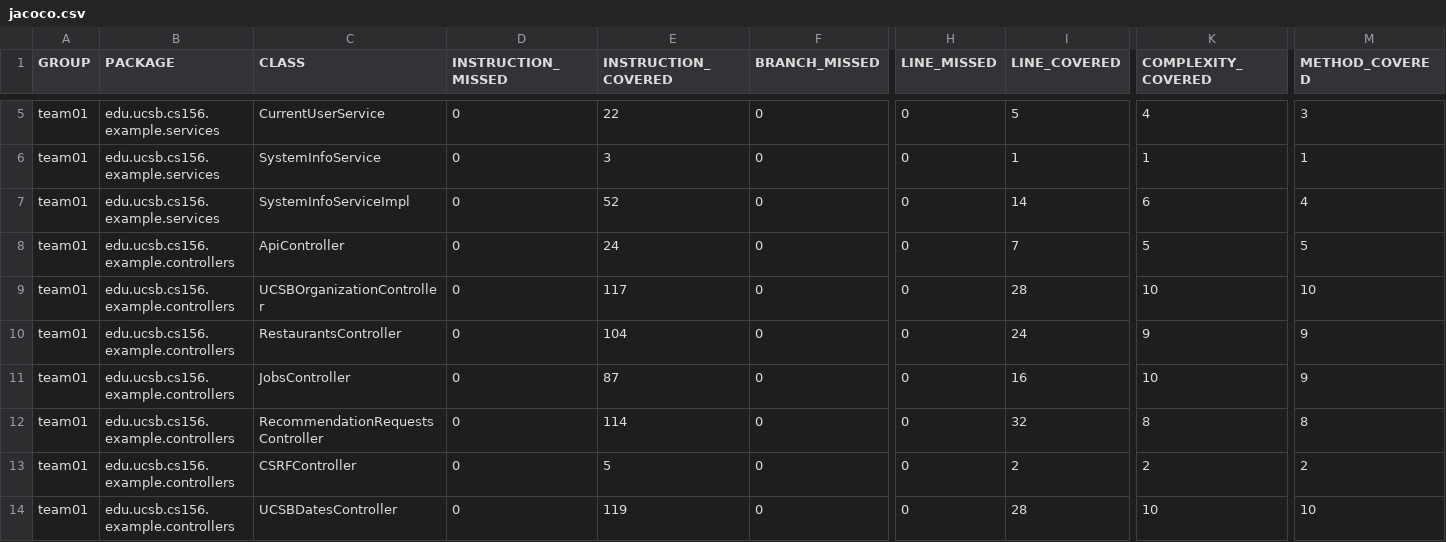
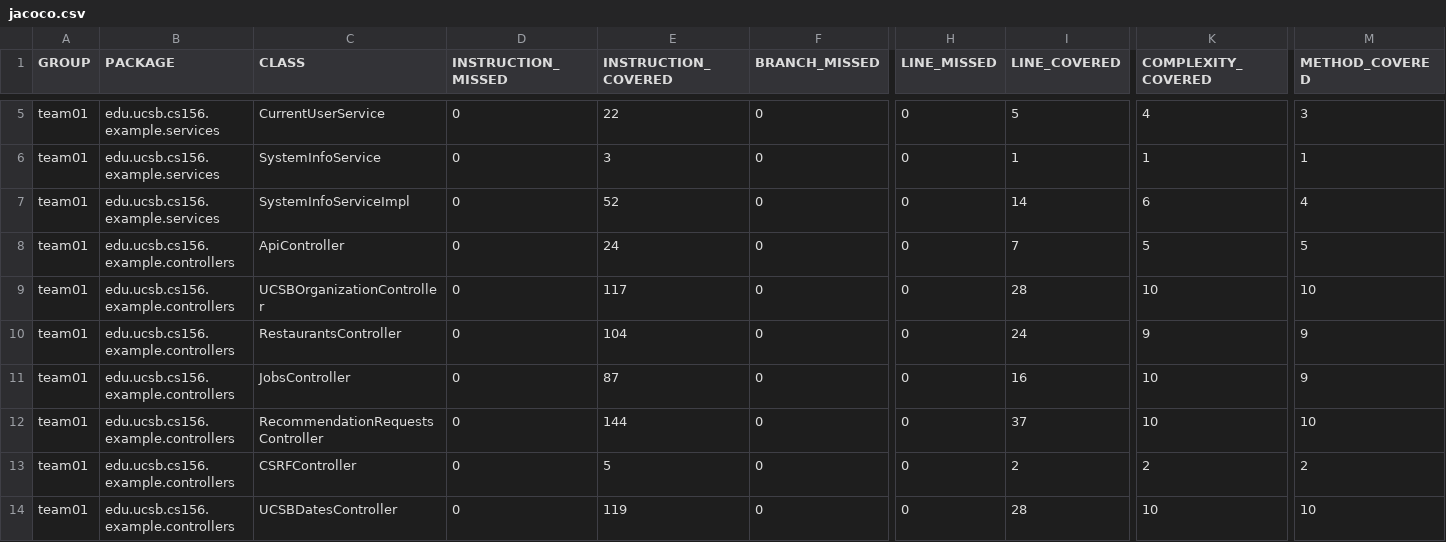
Before and after one commit to ucsb-cs156-f25/team01-f25-06, a CSV file: jacoco/jacoco.csv, drawn as a sheet; only a part is shown, gaps mark what is left out; the diff names each change by its address in the sheet, - before the commit and + after, or states it on an @@ line.

```diff
--- a/jacoco/jacoco.csv
+++ b/jacoco/jacoco.csv
-E12 (INSTRUCTION_COVERED): 114
+E12 (INSTRUCTION_COVERED): 144
-I12 (LINE_COVERED): 32
+I12 (LINE_COVERED): 37
-K12 (COMPLEXITY_COVERED): 8
+K12 (COMPLEXITY_COVERED): 10
-M12 (METHOD_COVERED): 8
+M12 (METHOD_COVERED): 10
```
Also changed, not shown: 7 other files.
